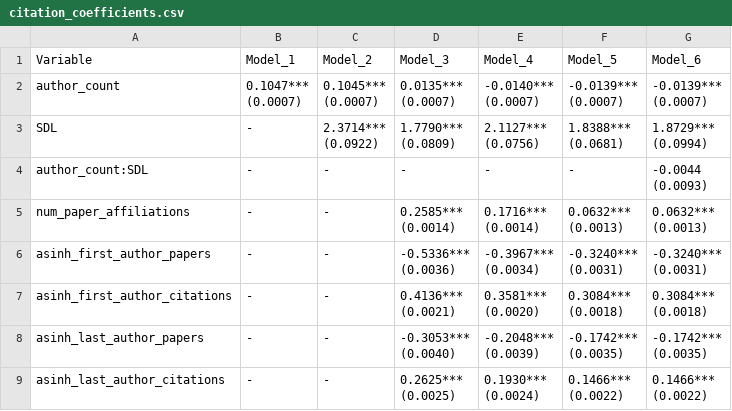
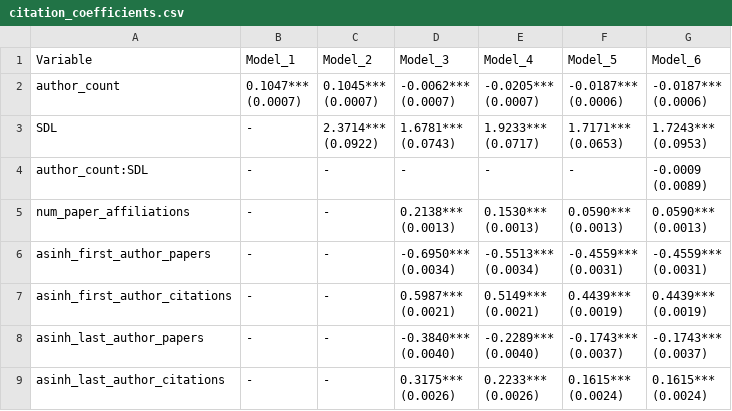
Before and after one commit to AccelerationConsortium/open-alex-project, a CSV file: data_regression_results/citation_models/citation_coefficients.csv, drawn as a sheet.

```diff
--- a/data_regression_results/citation_models/citation_coefficients.csv
+++ b/data_regression_results/citation_models/citation_coefficients.csv
@@ -1,41 +1,41 @@
 Variable,Model_1,Model_2,Model_3,Model_4,Model_5,Model_6
-author_count,"0.1047***
-(0.0007)","0.1045***
-(0.0007)","0.0135***
-(0.0007)","-0.0140***
-(0.0007)","-0.0139***
-(0.0007)","-0.0139***
-(0.0007)"
-SDL,-,"2.3714***
-(0.0922)","1.7790***
-(0.0809)","2.1127***
-(0.0756)","1.8388***
-(0.0681)","1.8729***
-(0.0994)"
-author_count:SDL,-,-,-,-,-,"-0.0044
-(0.0093)"
-num_paper_affiliations,-,-,"0.2585***
-(0.0014)","0.1716***
-(0.0014)","0.0632***
-(0.0013)","0.0632***
-(0.0013)"
-asinh_first_author_papers,-,-,"-0.5336***
-(0.0036)","-0.3967***
-(0.0034)","-0.3240***
-(0.0031)","-0.3240***
-(0.0031)"
-asinh_first_author_citations,-,-,"0.4136***
-(0.0021)","0.3581***
-(0.0020)","0.3084***
-(0.0018)","0.3084***
-(0.0018)"
-asinh_last_author_papers,-,-,"-0.3053***
-(0.0040)","-0.2048***
-(0.0039)","-0.1742***
-(0.0035)","-0.1742***
-(0.0035)"
-asinh_last_author_citations,-,-,"0.2625***
-(0.0025)","0.1930***
-(0.0024)","0.1466***
-(0.0022)","0.1466***
-(0.0022)"
+author_count,"0.1047***
+(0.0007)","0.1045***
+(0.0007)","-0.0062***
+(0.0007)","-0.0205***
+(0.0007)","-0.0187***
+(0.0006)","-0.0187***
+(0.0006)"
+SDL,-,"2.3714***
+(0.0922)","1.6781***
+(0.0743)","1.9233***
+(0.0717)","1.7171***
+(0.0653)","1.7243***
+(0.0953)"
+author_count:SDL,-,-,-,-,-,"-0.0009
+(0.0089)"
+num_paper_affiliations,-,-,"0.2138***
+(0.0013)","0.1530***
+(0.0013)","0.0590***
+(0.0013)","0.0590***
+(0.0013)"
+asinh_first_author_papers,-,-,"-0.6950***
+(0.0034)","-0.5513***
+(0.0034)","-0.4559***
+(0.0031)","-0.4559***
+(0.0031)"
+asinh_first_author_citations,-,-,"0.5987***
+(0.0021)","0.5149***
+(0.0021)","0.4439***
+(0.0019)","0.4439***
+(0.0019)"
+asinh_last_author_papers,-,-,"-0.3840***
+(0.0040)","-0.2289***
+(0.0040)","-0.1743***
+(0.0037)","-0.1743***
+(0.0037)"
+asinh_last_author_citations,-,-,"0.3175***
+(0.0026)","0.2233***
+(0.0026)","0.1615***
+(0.0024)","0.1615***
+(0.0024)"
```
Also changed, not shown: data_regression_results/citation_models/citation_model_comparison.csv, data_regression_results/cs_experience_models/cs_models_comparison.csv, 47 other files.
